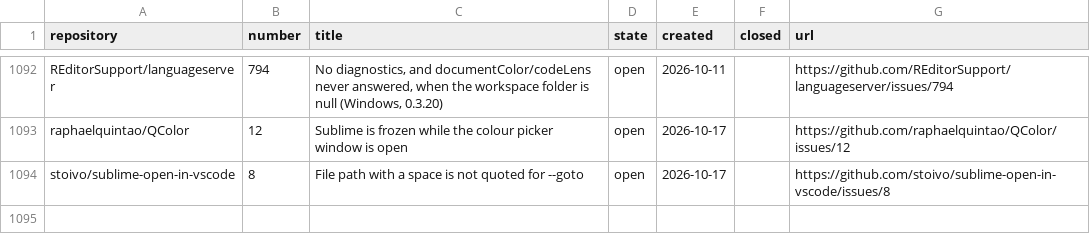
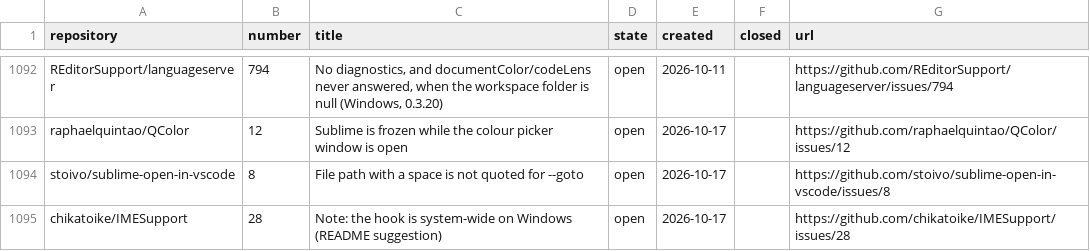
Before and after one commit to dpc00/sublime-package-audit, a TSV file: ISSUES.tsv, drawn as a sheet; only a part is shown, gaps mark what is left out.

```diff
--- a/ISSUES.tsv
+++ b/ISSUES.tsv
@@ -1094 +1094,2 @@ raphaelquintao/QColor	12	Sublime is frozen while the colour picker window is ope
 stoivo/sublime-open-in-vscode	8	File path with a space is not quoted for --goto	open	2026-10-17		https://github.com/stoivo/sublime-open-in-vscode/issues/8
+chikatoike/IMESupport	28	Note: the hook is system-wide on Windows (README suggestion)	open	2026-10-17		https://github.com/chikatoike/IMESupport/issues/28
```
Also changed, not shown: 1 other file.
